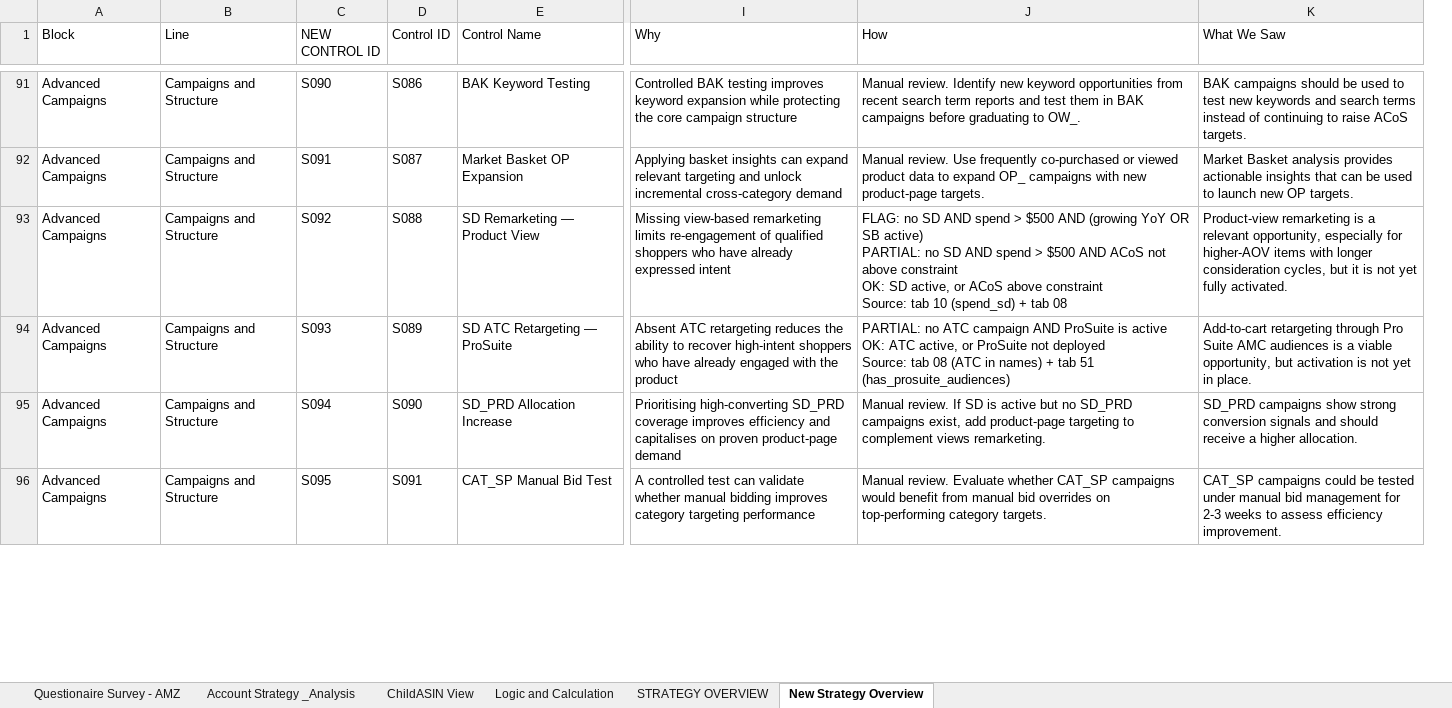
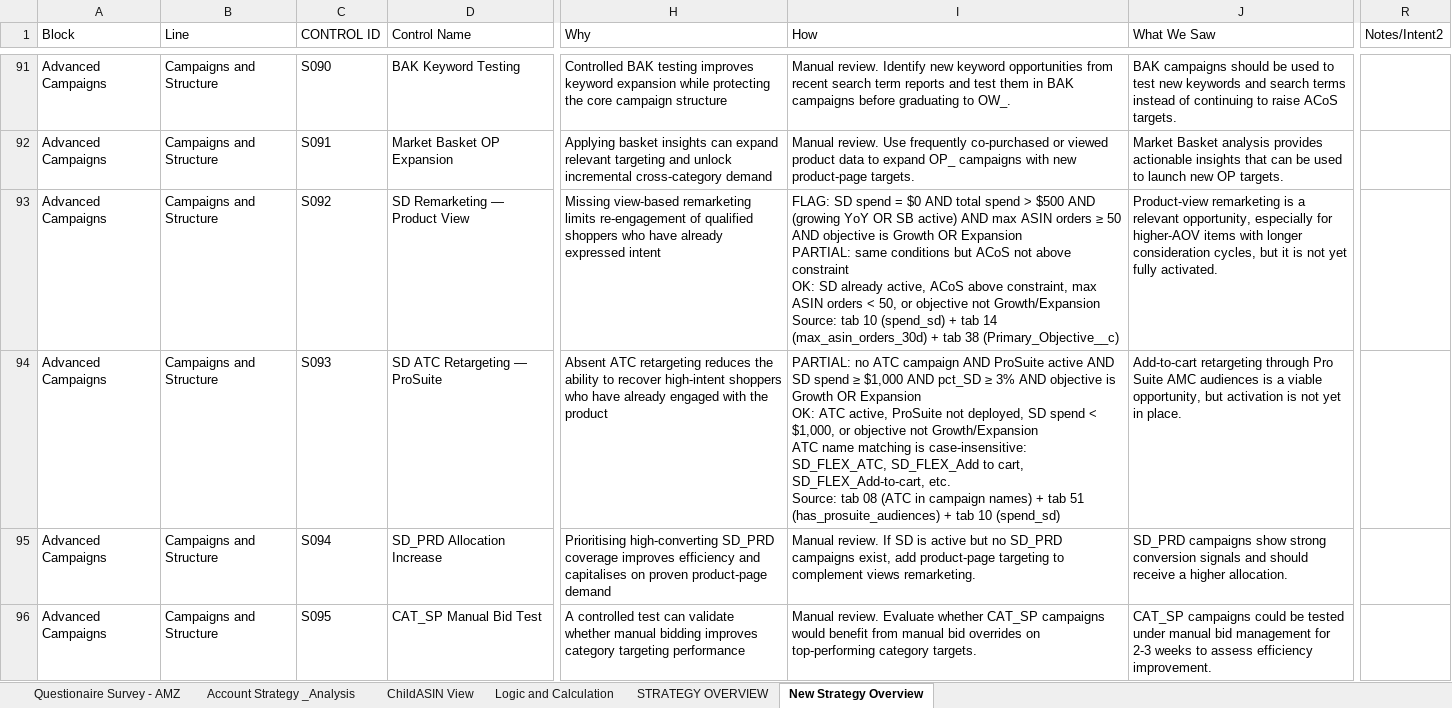
Before and after one commit to gquartile-tech/COE-FULL-ANALYSIS, an Excel workbook: templates/CoE_Account_Strategy_Analysis_Templates_V2.xlsm, sheet New Strategy Overview, drawn as a sheet; only a part is shown, gaps mark what is left out; values as stored, in another font and other column widths than the file's, no cell formats; conditional formats and table styles not drawn; removed rows and columns are numbered as before the commit, all else as after; ↵ is a line break in a cell; the diff covers the shown part only; the diff names each change by its address in the sheet, - before the commit and + after, or states it on an @@ line.

Commit message:
Add files via upload

```diff
--- a/templates/CoE_Account_Strategy_Analysis_Templates_V2.xlsm (sheet New Strategy Overview)
+++ b/templates/CoE_Account_Strategy_Analysis_Templates_V2.xlsm (sheet New Strategy Overview)
-column D (Control ID), rows 91-96: S086 | S087 | S088 | S089 | S090 | S091
+column R (Notes/Intent2), empty
-C1: NEW CONTROL ID
+C1: CONTROL ID
-I93 (How): FLAG: no SD AND spend > $500 AND (growing YoY OR SB active) ↵ PARTIAL: no SD AND spend > $500 AND ACoS not above constraint ↵ OK: SD active, or ACoS above constraint ↵ Source: tab 10 (spend_sd) + tab 08
+I93 (How): FLAG: SD spend = $0 AND total spend > $500 AND (growing YoY OR SB active) AND max ASIN orders ≥ 50 ↵ AND objective is Growth OR Expansion ↵ PARTIAL: same conditions but ACoS not above constraint ↵ OK: SD already active, ACoS above constraint, max ASIN orders < 50, or objective not Growth/Expansion ↵ Source: tab 10 (spend_sd) + tab 14 (max_asin_orders_30d) + tab 38 (Primary_Objective__c)
-I94 (How): …AND ProSuite is active ↵ OK: ATC active, or ProSuite not deployed ↵ Source: tab 08 (ATC in names) + tab 51 (has_prosuite_audiences)
+I94 (How): …AND ProSuite active AND SD spend ≥ $1,000 AND pct_SD ≥ 3% AND objective is Growth OR Expansion ↵ OK: ATC active, ProSuite not deployed, SD spend < $1,000, or objective not Growth/Expansion ↵ ATC name matching is case-insensitive: SD_FLEX_ATC, SD_FLEX_Add to cart, SD_FLEX_Add-to-cart, etc. ↵ Source: tab 08 (ATC in campaign names) + tab 51 (has_prosuite_audiences) + tab 10 (spend_sd)
```
Also changed, not shown: 19 edited cells elsewhere in this sheet, cell formats, formulas that keep their value.
